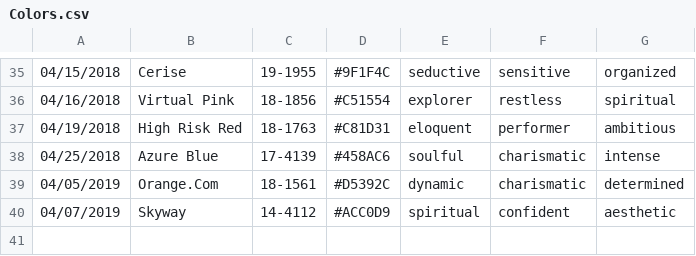
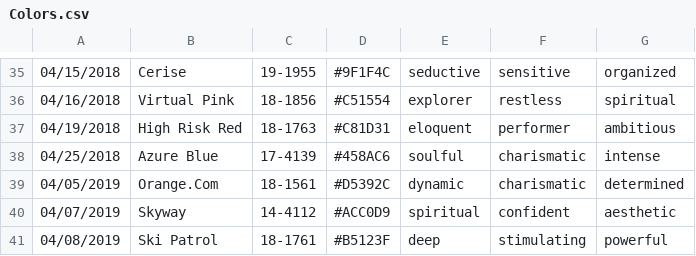
Before and after one commit to polk54/Pantone_ColorOfTheDay, a CSV file: Colors.csv, drawn as a sheet; only a part is shown, gaps mark what is left out; the diff names each change by its address in the sheet, - before the commit and + after, or states it on an @@ line.

Commit message:
Add new color

```diff
--- a/Colors.csv
+++ b/Colors.csv
+row 41: 04/08/2019 | Ski Patrol | 18-1761 | #B5123F | deep | stimulating | powerful
```
Also changed, not shown: 1 other file.
